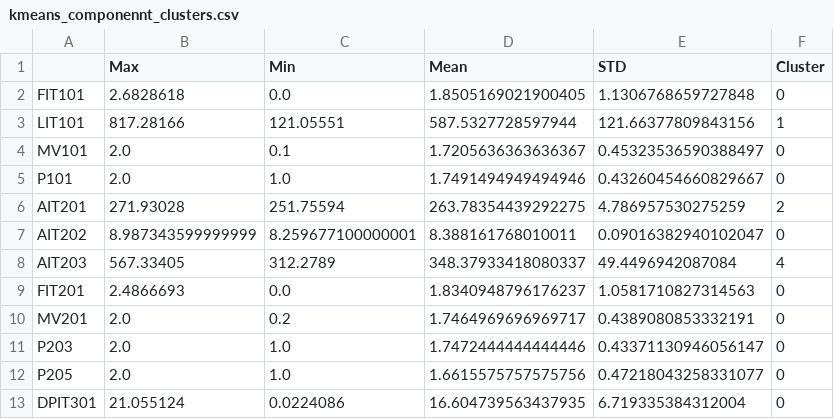
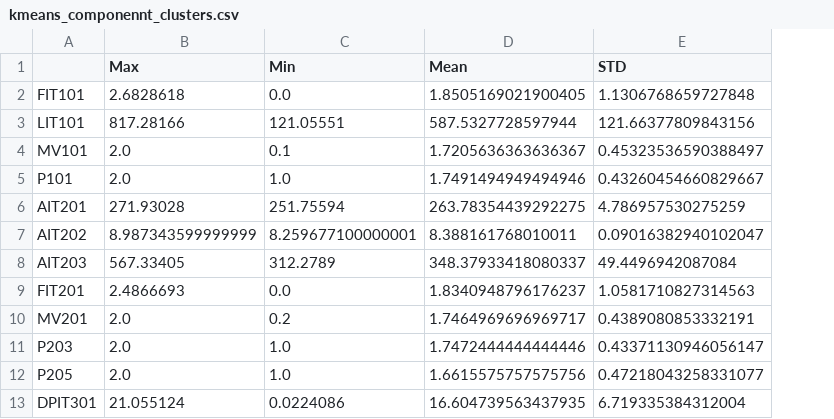
Before and after one commit to lozferatu/MSc-Project, a CSV file: kmeans_componennt_clusters.csv, drawn as a sheet; only a part is shown; the diff names each change by its address in the sheet, - before the commit and + after, or states it on an @@ line.

Commit message:
cluster on non linear corr coef

```diff
--- a/kmeans_componennt_clusters.csv
+++ b/kmeans_componennt_clusters.csv
-column F (Cluster), rows 2-13: 0 | 1 | 0 | 0 | 2 | 0 | 4 | 0 | 0 | 0 | 0 | 0
```
Also changed, not shown: 2 other files.
